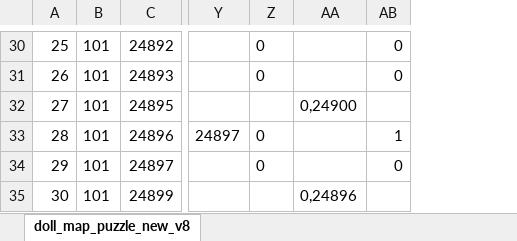
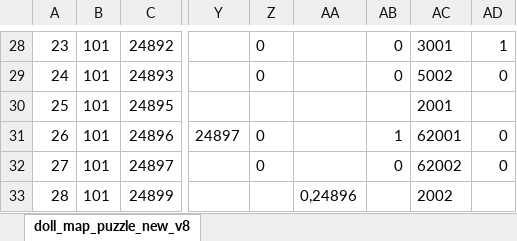
Before and after one commit to chensusu123/myfirsthub, an Excel workbook: servers/maze_main_server/conf.d/data/doll_map_puzzle_new_v8【人偶-地图数据-新解谜】.xlsx, sheet doll_map_puzzle_new_v8, drawn as a sheet; only a part is shown, gaps mark what is left out; values as stored, in another font and other column widths than the file's, no borders; addresses are those after the commit; the diff covers the shown part only; the diff names each change by its address in the sheet, - before the commit and + after, or states it on an @@ line.

```diff
--- a/servers/maze_main_server/conf.d/data/doll_map_puzzle_new_v8【人偶-地图数据-新解谜】.xlsx (sheet doll_map_puzzle_new_v8)
+++ b/servers/maze_main_server/conf.d/data/doll_map_puzzle_new_v8【人偶-地图数据-新解谜】.xlsx (sheet doll_map_puzzle_new_v8)
+column AC, rows 28-33: 3001 | 5002 | 2001 | 62001 | 62002 | 2002
+column AD, rows 28-32: 1 | 0 |  | 0 | 0
@@ column A renumbered from row 2 down @@
-AA30: 0,24900
+AA30: (empty)
```
Also changed, not shown: 12 removed rows and 72 edited cells elsewhere in this sheet, servers/maze_main_server/conf.d/data/git_version_v8【配表版本号】.xlsx, 4 other files.
